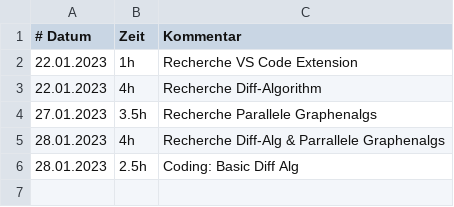
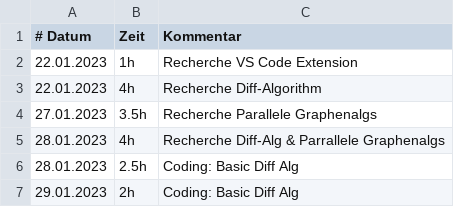
Before and after one commit to schyanni/cas-msed-thesis, a CSV file: arbeitsjournal_yannick.csv, drawn as a sheet.

Commit message:
update journal

```diff
--- a/arbeitsjournal_yannick.csv
+++ b/arbeitsjournal_yannick.csv
@@ -6 +6,2 @@
 28.01.2023, 2.5h, Coding: Basic Diff Alg
+29.01.2023, 2h, Coding: Basic Diff Alg
```
